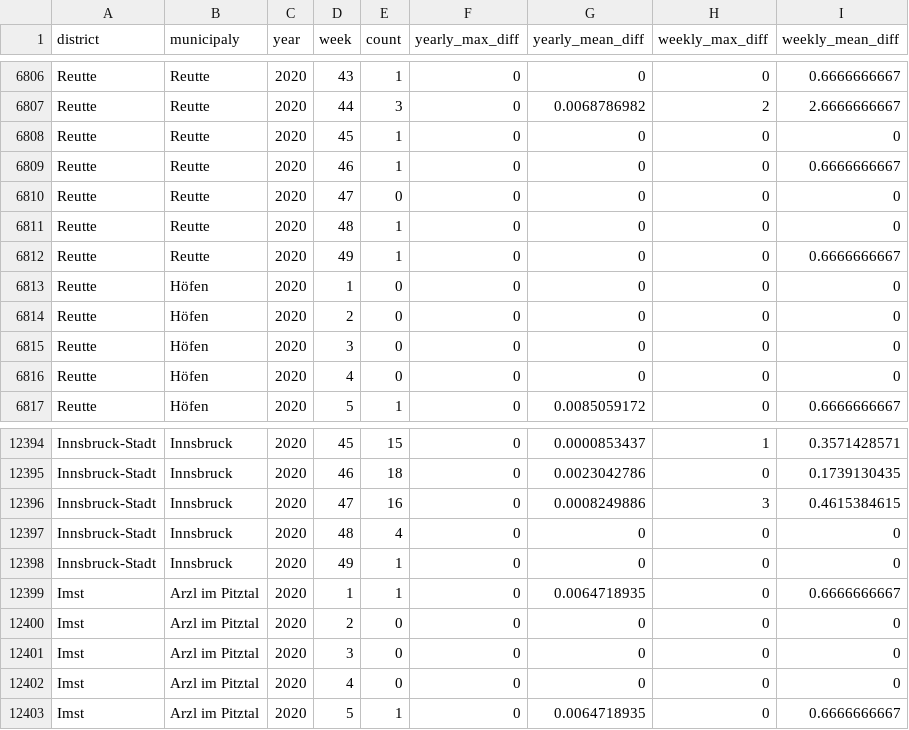
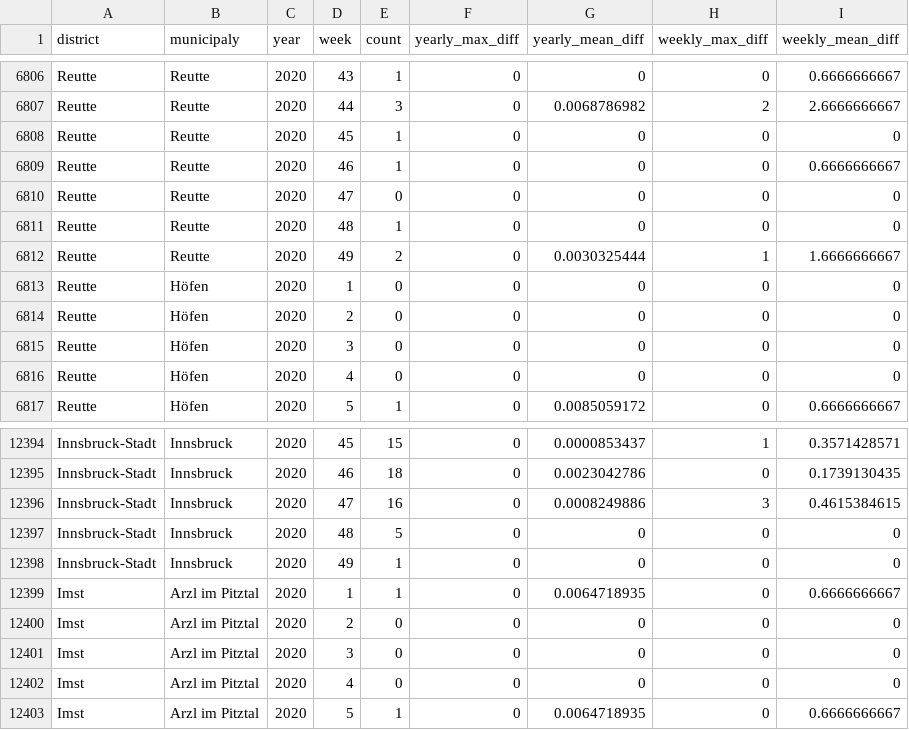
Before and after one commit to walterra/covid-19-tirol-ds, a CSV file: data/tirol_obituaries_deduped_weekly_outlier_detection_features.csv, drawn as a sheet; only a part is shown, gaps mark what is left out; the diff covers the shown part only.

```diff
--- a/data/tirol_obituaries_deduped_weekly_outlier_detection_features.csv
+++ b/data/tirol_obituaries_deduped_weekly_outlier_detection_features.csv
@@ -6811,3 +6811,3 @@ Reutte,Reutte,2020,47,0,0,0,0,0
 Reutte,Reutte,2020,48,1,0,0,0,0
-Reutte,Reutte,2020,49,1,0,0,0,0.6666666667
+Reutte,Reutte,2020,49,2,0,0.0030325444,1,1.6666666667
 Reutte,Höfen,2020,1,0,0,0,0,0
@@ -12396,3 +12396,3 @@ Innsbruck-Stadt,Innsbruck,2020,46,18,0,0.0023042786,0,0.1739130435
 Innsbruck-Stadt,Innsbruck,2020,47,16,0,0.0008249886,3,0.4615384615
-Innsbruck-Stadt,Innsbruck,2020,48,4,0,0,0,0
+Innsbruck-Stadt,Innsbruck,2020,48,5,0,0,0,0
 Innsbruck-Stadt,Innsbruck,2020,49,1,0,0,0,0
```
Also changed, not shown: 2 added rows, 2 removed rows and 96 moved rows elsewhere in this file, 12 other files.
